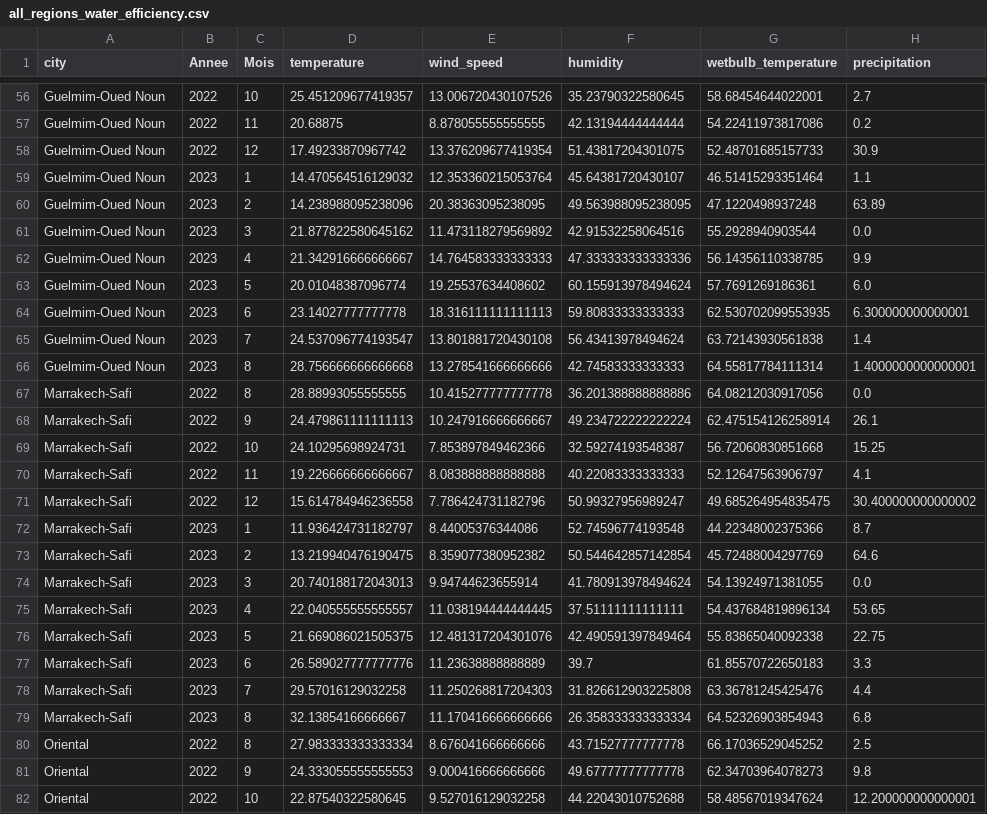
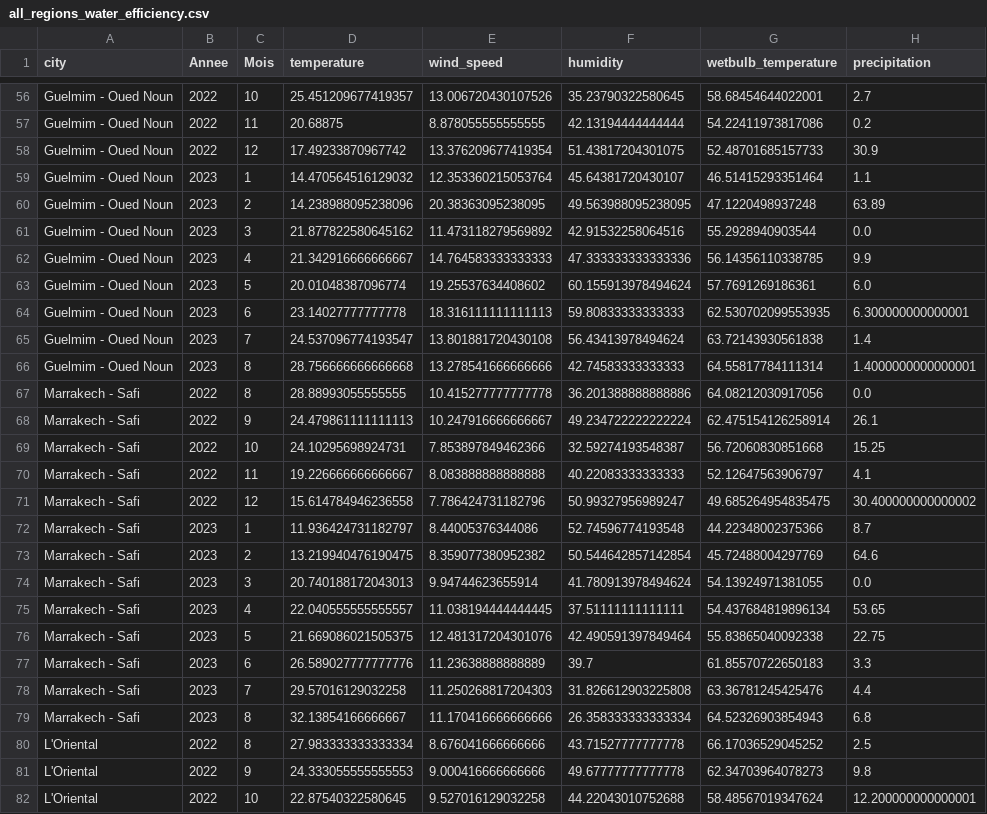
Before and after one commit to safiyadaoudi01/data-center-environmental-analysis-morocco, a CSV file: data_final/all_regions_water_efficiency.csv, drawn as a sheet; only a part is shown, gaps mark what is left out; the diff covers the shown part only; the diff names each change by its address in the sheet, - before the commit and + after, or states it on an @@ line.

```diff
--- a/data_final/all_regions_water_efficiency.csv
+++ b/data_final/all_regions_water_efficiency.csv
-A56:A66 (city): Guelmim-Oued Noun
+A56:A66 (city): Guelmim - Oued Noun
-A67:A79 (city): Marrakech-Safi
+A67:A79 (city): Marrakech - Safi
-A80:A82 (city): Oriental
+A80:A82 (city): L'Oriental
```
Also changed, not shown: 103 edited cells elsewhere in this file, data_final/plage_par_region.csv, 2 other files.
